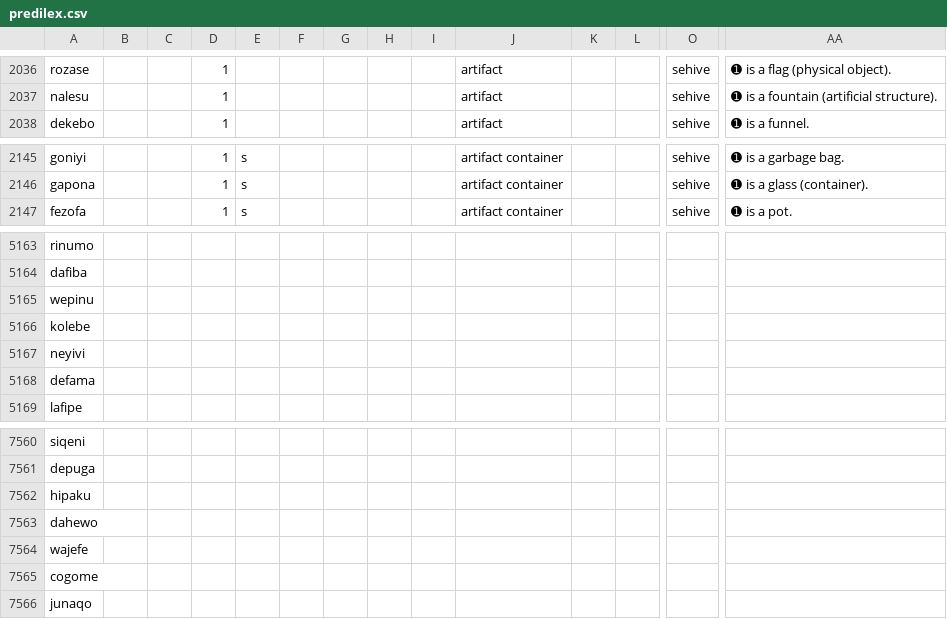
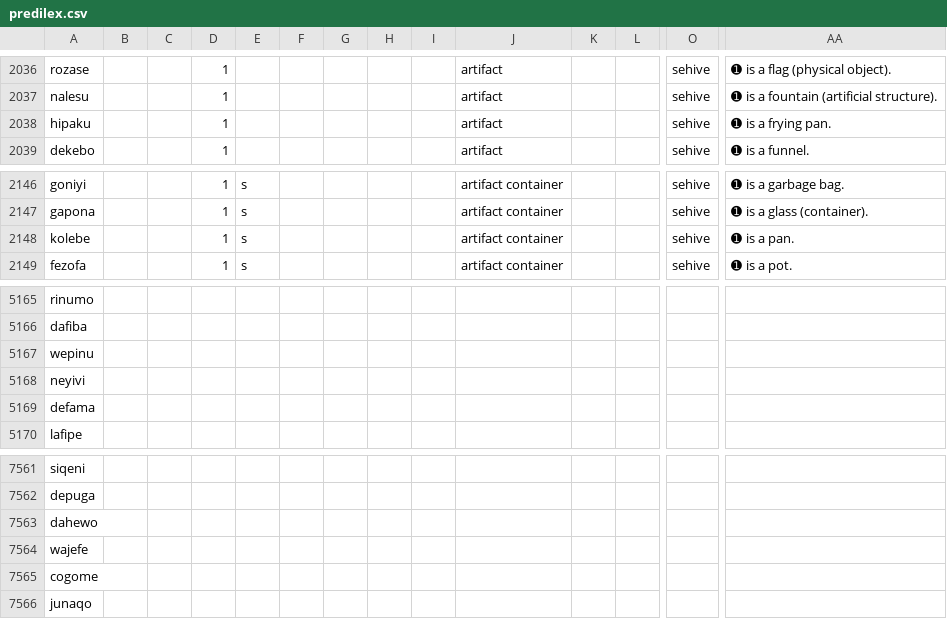
Before and after one commit to Ntsekees/Predilex, a CSV file: predilex.csv, drawn as a sheet; only a part is shown, gaps mark what is left out; removed rows and columns are numbered as before the commit, all else as after; rows hold the shown columns only; the diff names each change by its address in the sheet, - before the commit and + after, or states it on an @@ line.

```diff
--- a/predilex.csv
+++ b/predilex.csv
+row 2038: hipaku |  |  | 1 |  |  |  |  |  | artifact |  |  | sehive | ➊ is a frying pan.
+row 2148: kolebe |  |  | 1 | s |  |  |  |  | artifact container |  |  | sehive | ➊ is a pan.
-row 5166: kolebe
-row 7562: hipaku
```
Also changed, not shown: natlangs/eus.csv, natlangs/fra.csv.
